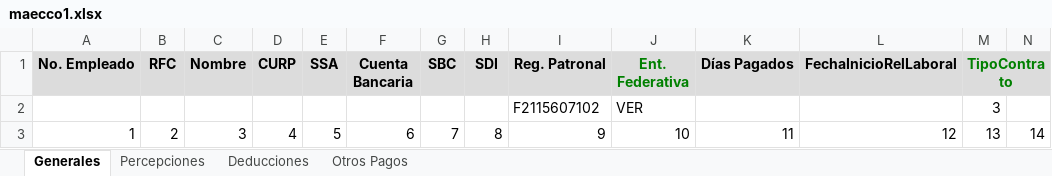
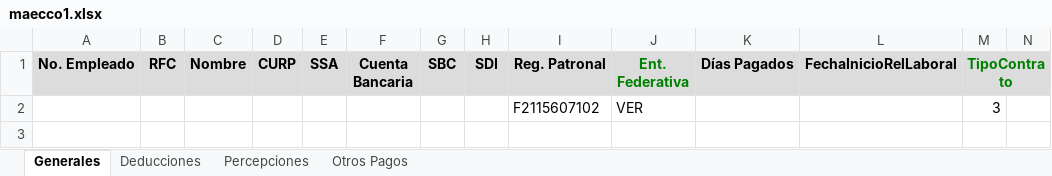
Before and after one commit to mbcXurtepNominas/XurtepNominas, an Excel workbook: XurtepNominas/bin/Debug/Archivos/maecco1.xlsx, sheet Generales, drawn as a sheet; only a part is shown; values as stored, in another font and other column widths than the file's, no borders; rows hold the shown columns only; the diff names each change by its address in the sheet, - before the commit and + after, or states it on an @@ line.

```diff
--- a/XurtepNominas/bin/Debug/Archivos/maecco1.xlsx (sheet Generales)
+++ b/XurtepNominas/bin/Debug/Archivos/maecco1.xlsx (sheet Generales)
@@ sheet tab order changed: Generales | Deducciones | Percepciones | Otros Pagos @@
-row 3: 1 | 2 | 3 | 4 | 5 | 6 | 7 | 8 | 9 | 10 | 11 | 12 | 13 | 14
```
Also changed, not shown: sheet Percepciones, sheet Deducciones, XurtepNominas/bin/Debug/Archivos/nominas1.xlsx, XurtepNominas/bin/Debug/Archivos/procesos1.xlsx, 5 other files.
